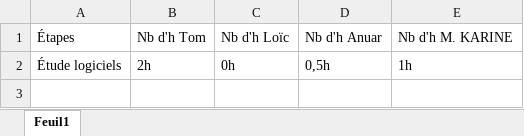
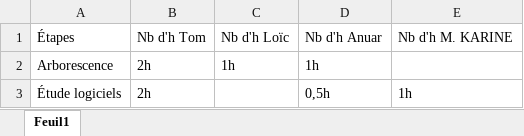
Before and after one commit to Frizzbii/Serious-Game-MMI, an Excel workbook: 1 - Avant Projet/1 - Échanges/6 - Plan de charges.xlsx, sheet Feuil1, drawn as a sheet; values as stored, in another font and other column widths than the file's, no borders; addresses are those after the commit; the diff names each change by its address in the sheet, - before the commit and + after, or states it on an @@ line.

Commit message:
Heures arborescence

```diff
--- a/1 - Avant Projet/1 - Échanges/6 - Plan de charges.xlsx (sheet Feuil1)
+++ b/1 - Avant Projet/1 - Échanges/6 - Plan de charges.xlsx (sheet Feuil1)
+row 2: Arborescence | 2h | 1h | 1h
-C3: 0h
+C3: (empty)
```
